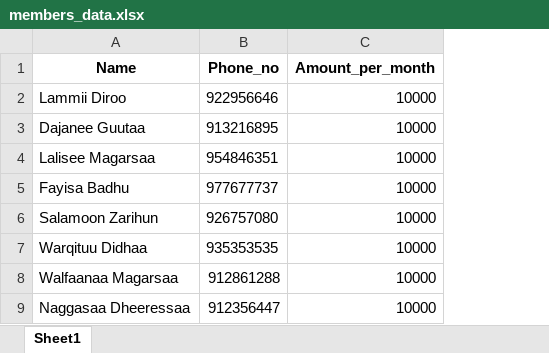
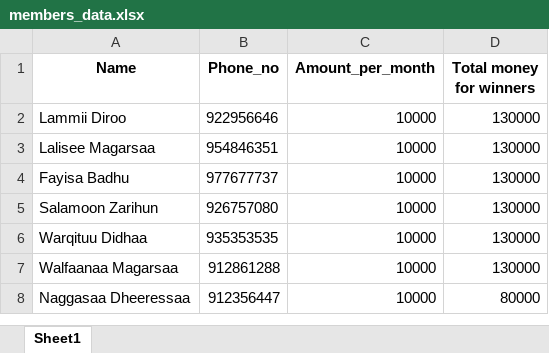
Before and after one commit to Walfaanaa/EGSA_Lottery_App, an Excel workbook: members_data.xlsx, sheet Sheet1, drawn as a sheet; values as stored, in another font and other column widths than the file's, no borders; removed rows and columns are numbered as before the commit, all else as after; the diff names each change by its address in the sheet, - before the commit and + after, or states it on an @@ line.

Commit message:
Add files via upload

```diff
--- a/members_data.xlsx (sheet Sheet1)
+++ b/members_data.xlsx (sheet Sheet1)
+column D (Total money for winners), rows 2-8: 130000 | 130000 | 130000 | 130000 | 130000 | 130000 | 80000
-row 3: Dajanee Guutaa | 913216895 | 10000
```
